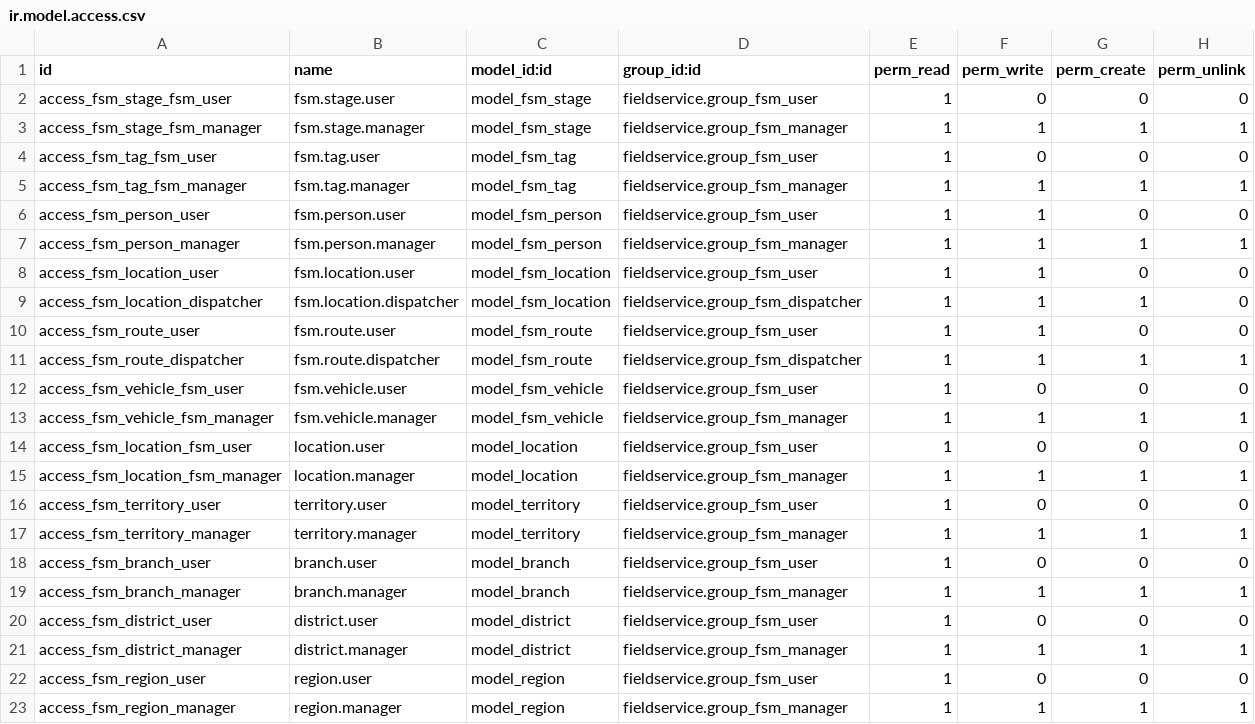
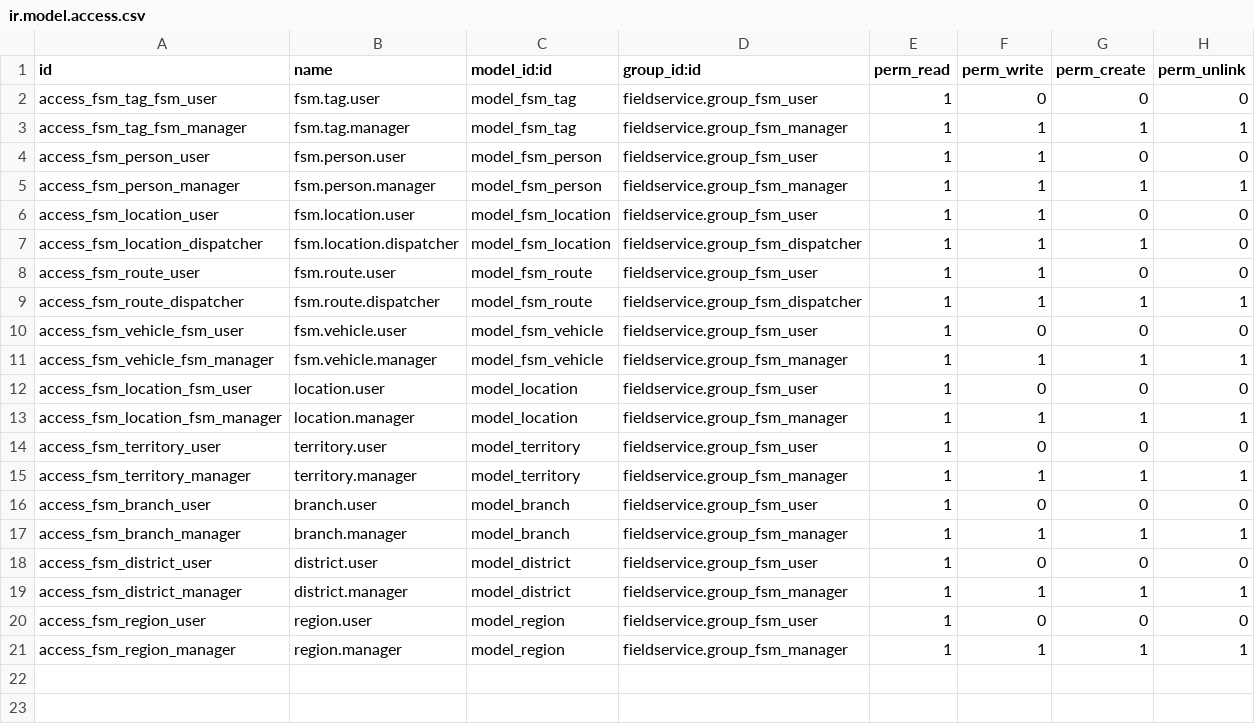
Before and after one commit to OCA/field-service, a CSV file: fieldservice/security/ir.model.access.csv, drawn as a sheet; the diff names each change by its address in the sheet, - before the commit and + after, or states it on an @@ line.

Commit message:
[REF] Reuse Maintenance Stage Model

```diff
--- a/fieldservice/security/ir.model.access.csv
+++ b/fieldservice/security/ir.model.access.csv
-row 2: access_fsm_stage_fsm_user | fsm.stage.user | model_fsm_stage | fieldservice.group_fsm_user | 1 | 0 | 0 | 0
-row 3: access_fsm_stage_fsm_manager | fsm.stage.manager | model_fsm_stage | fieldservice.group_fsm_manager | 1 | 1 | 1 | 1
```
Also changed, not shown: 3 other files.
